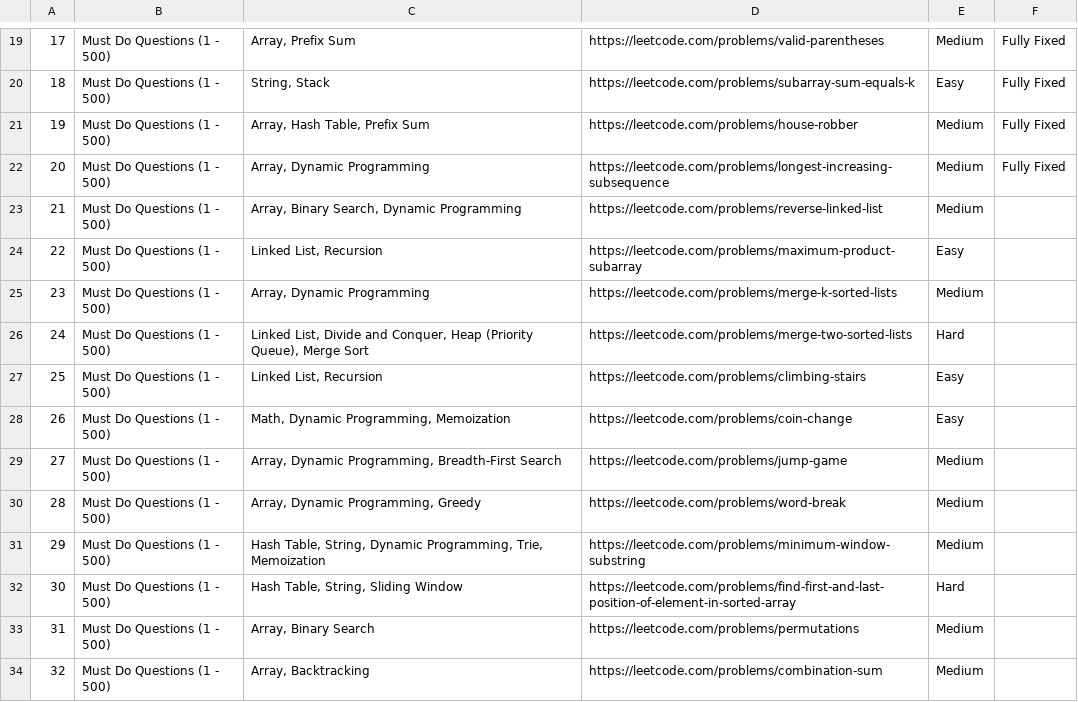
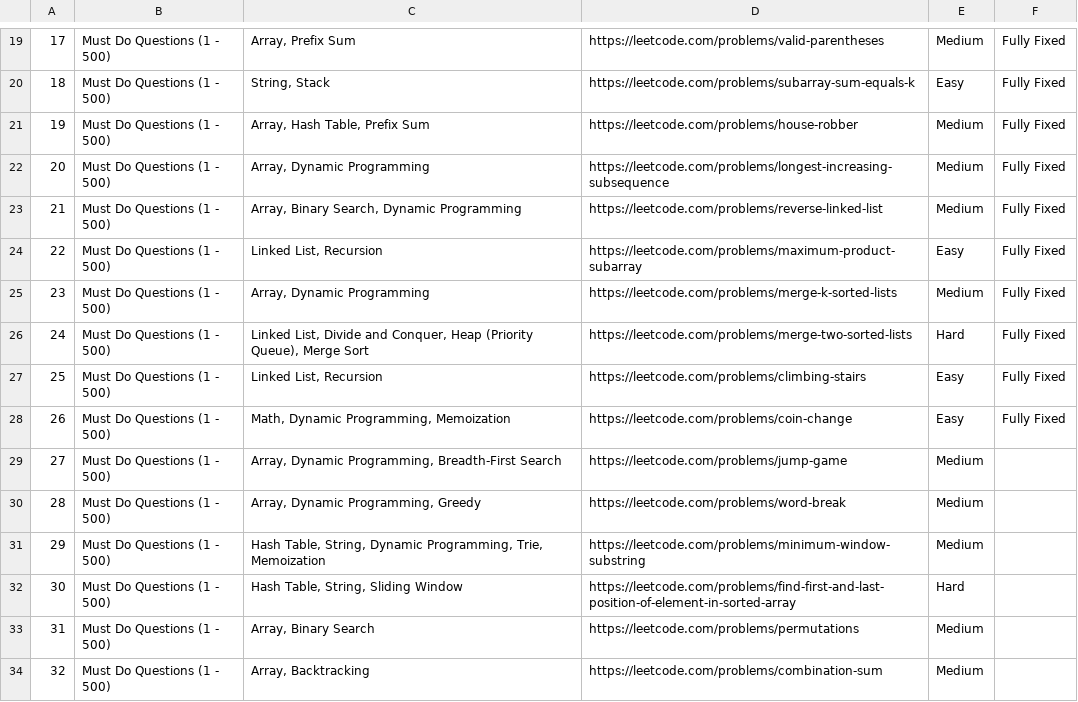
Before and after one commit to danielrajasingh/my-credentials, a CSV file: myjavapractice/PracticeJava/src/LeedCode/questions.csv, drawn as a sheet; only a part is shown, gaps mark what is left out.

Commit message:
added java file.

```diff
--- a/myjavapractice/PracticeJava/src/LeedCode/questions.csv
+++ b/myjavapractice/PracticeJava/src/LeedCode/questions.csv
@@ -22,8 +22,8 @@
 20,Must Do Questions (1 - 500),"Array, Dynamic Programming",https://leetcode.com/problems/longest-increasing-subsequence,Medium,Fully Fixed
-21,Must Do Questions (1 - 500),"Array, Binary Search, Dynamic Programming",https://leetcode.com/problems/reverse-linked-list,Medium
-22,Must Do Questions (1 - 500),"Linked List, Recursion",https://leetcode.com/problems/maximum-product-subarray,Easy
-23,Must Do Questions (1 - 500),"Array, Dynamic Programming",https://leetcode.com/problems/merge-k-sorted-lists,Medium
-24,Must Do Questions (1 - 500),"Linked List, Divide and Conquer, Heap (Priority Queue), Merge Sort",https://leetcode.com/problems/merge-two-sorted-lists,Hard
-25,Must Do Questions (1 - 500),"Linked List, Recursion",https://leetcode.com/problems/climbing-stairs,Easy
-26,Must Do Questions (1 - 500),"Math, Dynamic Programming, Memoization",https://leetcode.com/problems/coin-change,Easy
+21,Must Do Questions (1 - 500),"Array, Binary Search, Dynamic Programming",https://leetcode.com/problems/reverse-linked-list,Medium,Fully Fixed
+22,Must Do Questions (1 - 500),"Linked List, Recursion",https://leetcode.com/problems/maximum-product-subarray,Easy,Fully Fixed
+23,Must Do Questions (1 - 500),"Array, Dynamic Programming",https://leetcode.com/problems/merge-k-sorted-lists,Medium,Fully Fixed
+24,Must Do Questions (1 - 500),"Linked List, Divide and Conquer, Heap (Priority Queue), Merge Sort",https://leetcode.com/problems/merge-two-sorted-lists,Hard,Fully Fixed
+25,Must Do Questions (1 - 500),"Linked List, Recursion",https://leetcode.com/problems/climbing-stairs,Easy,Fully Fixed
+26,Must Do Questions (1 - 500),"Math, Dynamic Programming, Memoization",https://leetcode.com/problems/coin-change,Easy,Fully Fixed
 27,Must Do Questions (1 - 500),"Array, Dynamic Programming, Breadth-First Search",https://leetcode.com/problems/jump-game,Medium
```
Also changed, not shown: 15 other files.
